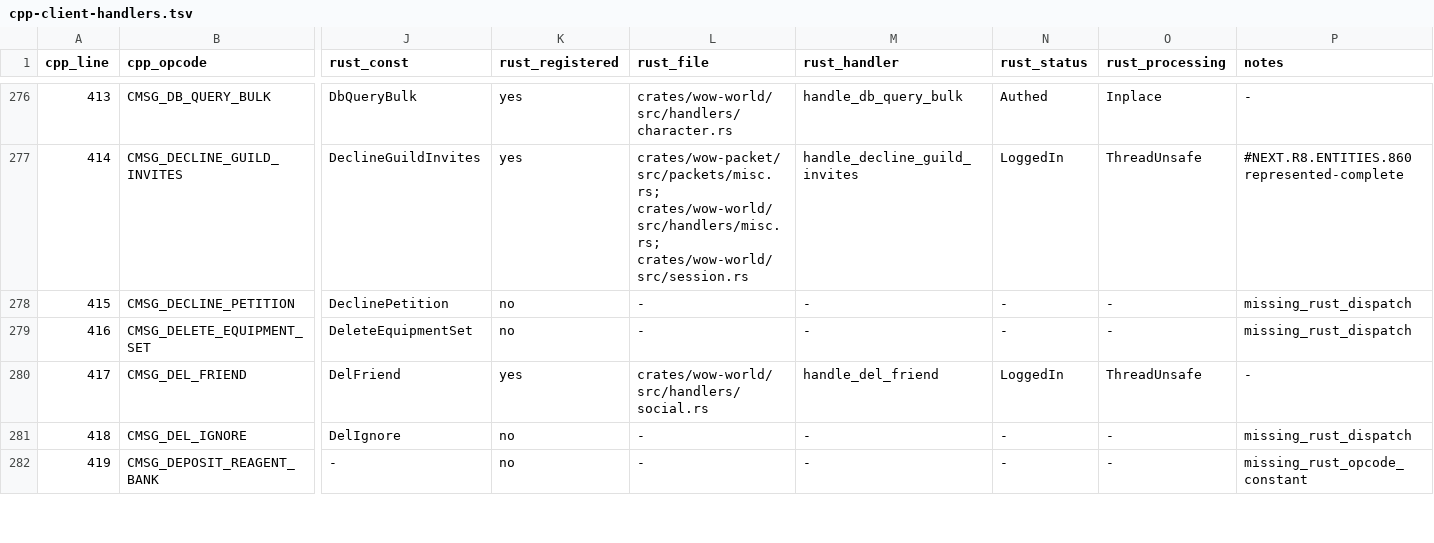
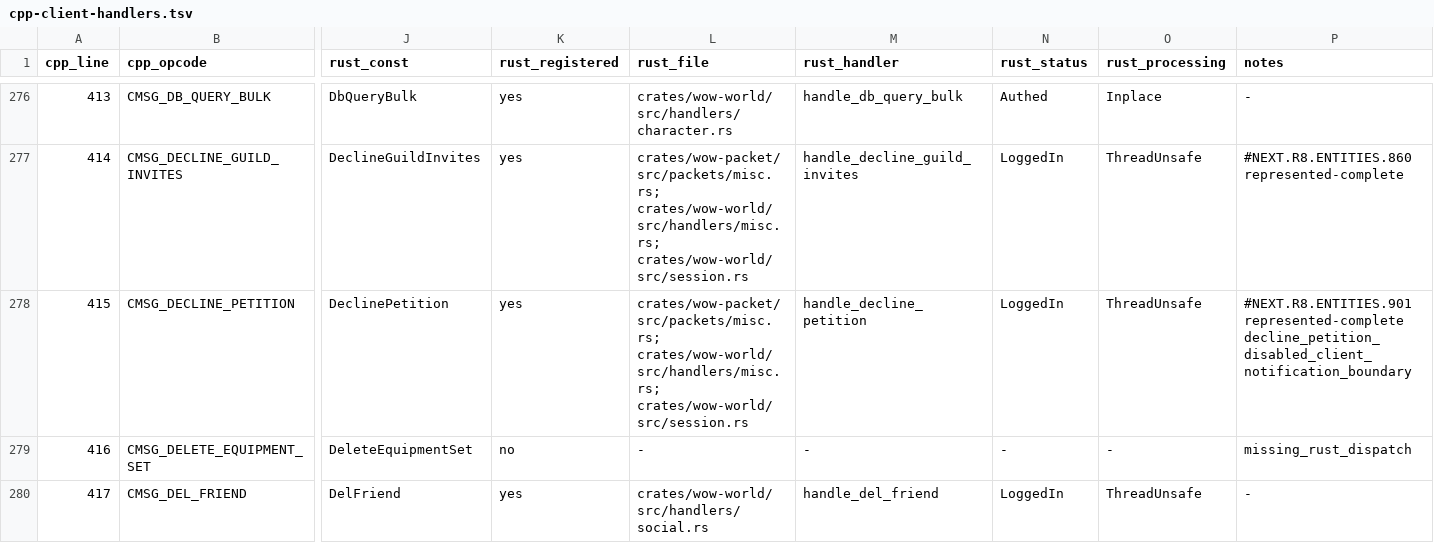
Before and after one commit to idairfguido/rustycore, a TSV file: docs/migration/inventory/cpp-client-handlers.tsv, drawn as a sheet; only a part is shown, gaps mark what is left out; the shorter side is filled out with more unchanged rows; the diff names each change by its address in the sheet, - before the commit and + after, or states it on an @@ line.

Commit message:
Implement represented decline petition

```diff
--- a/docs/migration/inventory/cpp-client-handlers.tsv
+++ b/docs/migration/inventory/cpp-client-handlers.tsv
-K278 (rust_registered): no
+K278 (rust_registered): yes
-L278 (rust_file): -
+L278 (rust_file): crates/wow-packet/src/packets/misc.rs; crates/wow-world/src/handlers/misc.rs; crates/wow-world/src/session.rs
-M278 (rust_handler): -
+M278 (rust_handler): handle_decline_petition
-N278 (rust_status): -
+N278 (rust_status): LoggedIn
-O278 (rust_processing): -
+O278 (rust_processing): ThreadUnsafe
-P278 (notes): missing_rust_dispatch
+P278 (notes): #NEXT.R8.ENTITIES.901 represented-complete decline_petition_disabled_client_notification_boundary
```
Also changed, not shown: docs/migration/inventory/r3-opcodes-registry.tsv, 8 other files.
